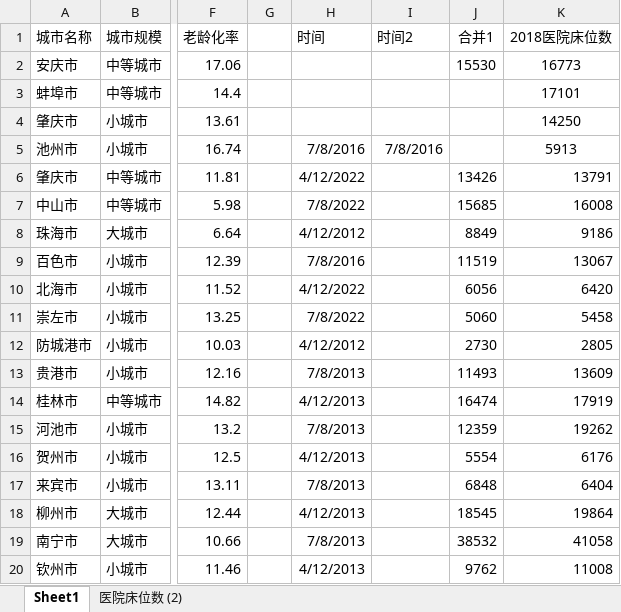
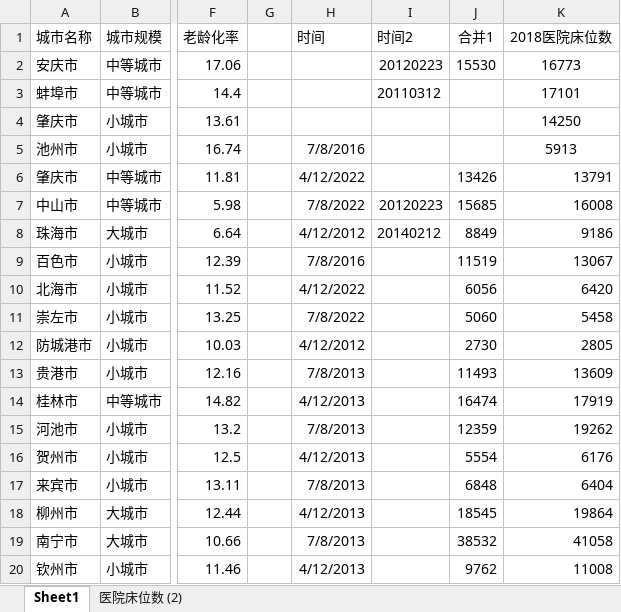
Before and after one commit to SiyiQi000/Internship_XCY_202209, an Excel workbook: 0918/Hospital_test.xlsx, sheet Sheet1, drawn as a sheet; only a part is shown, gaps mark what is left out; values as stored, in another font and other column widths than the file's, no borders; conditional formats not drawn; the diff names each change by its address in the sheet, - before the commit and + after, or states it on an @@ line.

```diff
--- a/0918/Hospital_test.xlsx (sheet Sheet1)
+++ b/0918/Hospital_test.xlsx (sheet Sheet1)
-I2 (时间2): (empty)
+I2 (时间2): 20120223
-I3 (时间2): (empty)
+I3 (时间2): 20110312
-I5 (时间2): 7/8/2016
+I5 (时间2): (empty)
-I7 (时间2): (empty)
+I7 (时间2): 20120223
-I8 (时间2): (empty)
+I8 (时间2): 20140212
```
Also changed, not shown: 12 other files.
